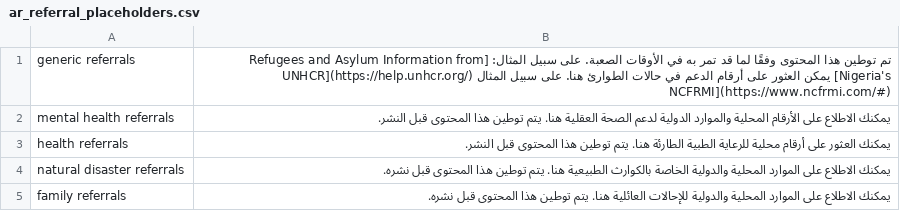
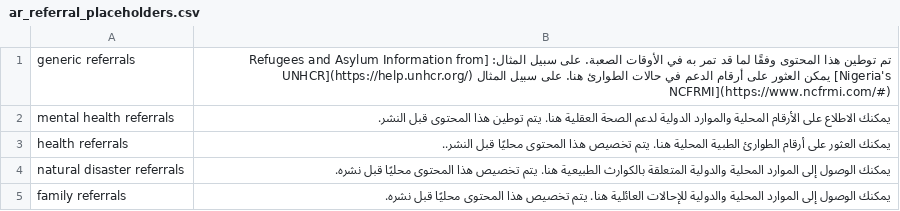
Before and after one commit to IDEMSInternational/plh-digital-content, a CSV file: translations/parent_text_crisis_palestine/ar/ar_referral_placeholders.csv, drawn as a sheet.

Commit message:
New translations referral_placeholders.csv (Arabic)

```diff
--- a/translations/parent_text_crisis_palestine/ar/ar_referral_placeholders.csv
+++ b/translations/parent_text_crisis_palestine/ar/ar_referral_placeholders.csv
@@ -2,4 +2,4 @@
 "mental health referrals"," يمكنك الاطلاع على الأرقام المحلية والموارد الدولية لدعم الصحة العقلية هنا. يتم توطين هذا المحتوى قبل النشر.",""
-"health referrals"," يمكنك العثور على أرقام محلية للرعاية الطبية الطارئة هنا. يتم توطين هذا المحتوى قبل النشر.",""
-"natural disaster referrals"," يمكنك الاطلاع على الموارد المحلية والدولية الخاصة بالكوارث الطبيعية هنا. يتم توطين هذا المحتوى قبل نشره.",""
-"family referrals"," يمكنك الاطلاع على الموارد المحلية والدولية للإحالات العائلية هنا. يتم توطين هذا المحتوى قبل نشره. ",""
+"health referrals"," يمكنك العثور على أرقام الطوارئ الطبية المحلية هنا. يتم تخصيص هذا المحتوى محليًا قبل النشر..",""
+"natural disaster referrals","يمكنك الوصول إلى الموارد المحلية والدولية المتعلقة بالكوارث الطبيعية هنا. يتم تخصيص هذا المحتوى محليًا قبل نشره.",""
+"family referrals","يمكنك الوصول إلى الموارد المحلية والدولية للإحالات العائلية هنا. يتم تخصيص هذا المحتوى محليًا قبل نشره.",""
```
